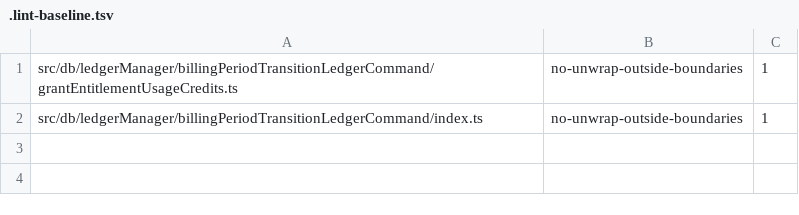
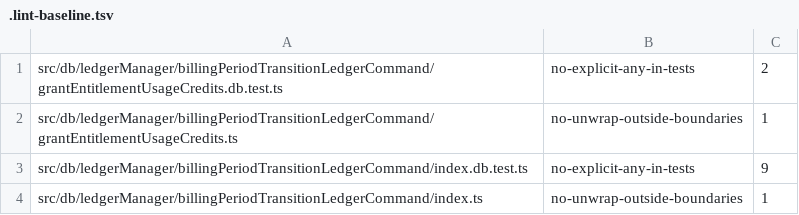
Before and after one commit to flowglad/flowglad, a TSV file: platform/flowglad-next/src/db/ledgerManager/billingPeriodTransitionLedgerCommand/.lint-baseline.tsv, drawn as a sheet; the diff names each change by its address in the sheet, - before the commit and + after, or states it on an @@ line.

```diff
--- a/platform/flowglad-next/src/db/ledgerManager/billingPeriodTransitionLedgerCommand/.lint-baseline.tsv
+++ b/platform/flowglad-next/src/db/ledgerManager/billingPeriodTransitionLedgerCommand/.lint-baseline.tsv
+row 1: src/db/ledgerManager/billingPeriodTransitionLedgerCommand/grantEntitlementUsageCredits.db.test.ts | no-explicit-any-in-tests | 2
+row 3: src/db/ledgerManager/billingPeriodTransitionLedgerCommand/index.db.test.ts | no-explicit-any-in-tests | 9
```
Also changed, not shown: platform/flowglad-next/src/db/tableMethods/.lint-baseline.tsv, platform/flowglad-next/src/subscriptions/.lint-baseline.tsv, 13 other files.
